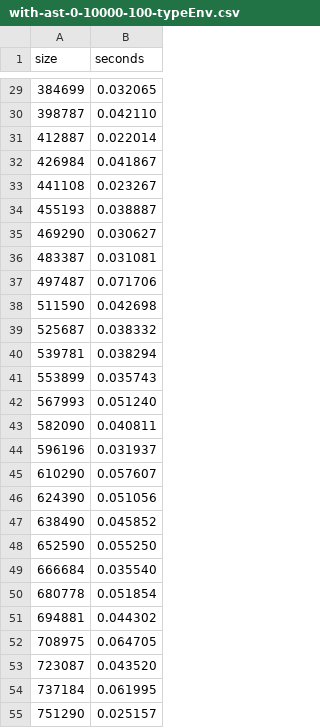
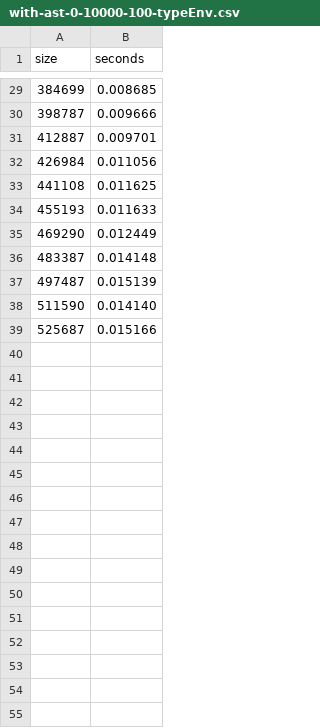
Before and after one commit to ZeweiChu/ObjectAlgebraFramework, a CSV file: QL/resources/benchmark/with-ast-0-10000-100-typeEnv.csv, drawn as a sheet; only a part is shown, gaps mark what is left out; the diff covers the shown part only.

```diff
--- a/QL/resources/benchmark/with-ast-0-10000-100-typeEnv.csv
+++ b/QL/resources/benchmark/with-ast-0-10000-100-typeEnv.csv
@@ -29,27 +29,11 @@ size, seconds
-384699, 0.032065
-398787, 0.042110
-412887, 0.022014
-426984, 0.041867
-441108, 0.023267
-455193, 0.038887
-469290, 0.030627
-483387, 0.031081
-497487, 0.071706
-511590, 0.042698
-525687, 0.038332
-539781, 0.038294
-553899, 0.035743
-567993, 0.051240
-582090, 0.040811
-596196, 0.031937
-610290, 0.057607
-624390, 0.051056
-638490, 0.045852
-652590, 0.055250
-666684, 0.035540
-680778, 0.051854
-694881, 0.044302
-708975, 0.064705
-723087, 0.043520
-737184, 0.061995
-751290, 0.025157
+384699, 0.008685
+398787, 0.009666
+412887, 0.009701
+426984, 0.011056
+441108, 0.011625
+455193, 0.011633
+469290, 0.012449
+483387, 0.014148
+497487, 0.015139
+511590, 0.014140
+525687, 0.015166
```
Also changed, not shown: 46 removed rows and 27 edited cells elsewhere in this file, QL/resources/benchmark/with-alg-0-10000-100-controlDeps.csv, QL/resources/benchmark/with-alg-0-10000-100-noop.csv, 11 other files.
